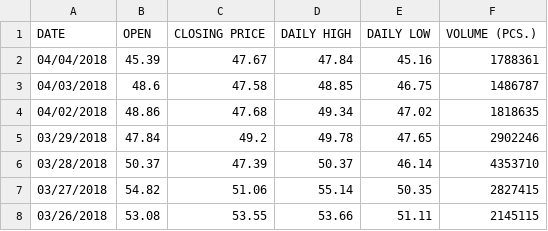
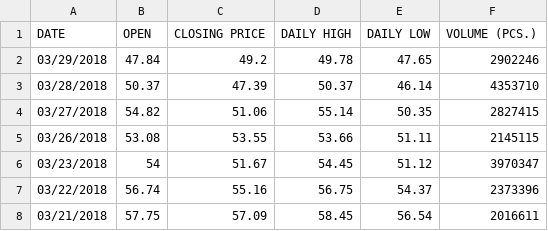
Before and after one commit to DonSeannelly/COSC757-TermProject, a CSV file: data/SQ Jan 2 - Apr 4.csv, drawn as a sheet; only a part is shown; the shorter side is filled out with more unchanged rows.

Commit message:
Remove dates beyond Apr 1

```diff
--- a/data/SQ Jan 2 - Apr 4.csv
+++ b/data/SQ Jan 2 - Apr 4.csv
@@ -1,5 +1,2 @@
 DATE,OPEN,CLOSING PRICE,DAILY HIGH,DAILY LOW,VOLUME (PCS.)
-04/04/2018,45.39,47.67,47.84,45.16,1788361
-04/03/2018,48.6,47.58,48.85,46.75,1486787
-04/02/2018,48.86,47.68,49.34,47.02,1818635
 03/29/2018,47.84,49.2,49.78,47.65,2902246
```
